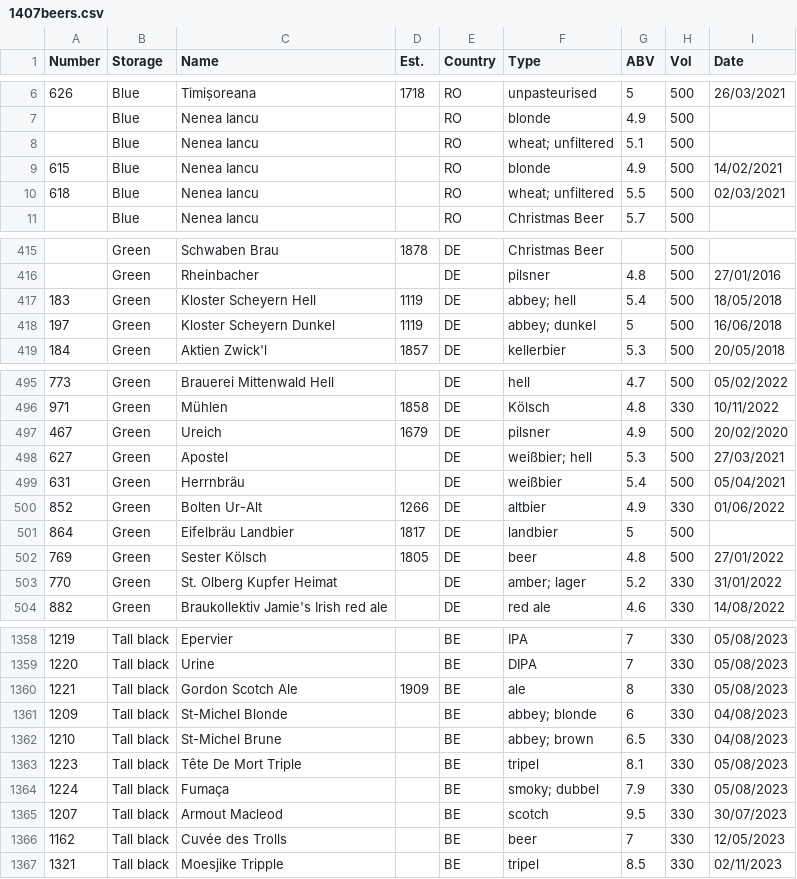
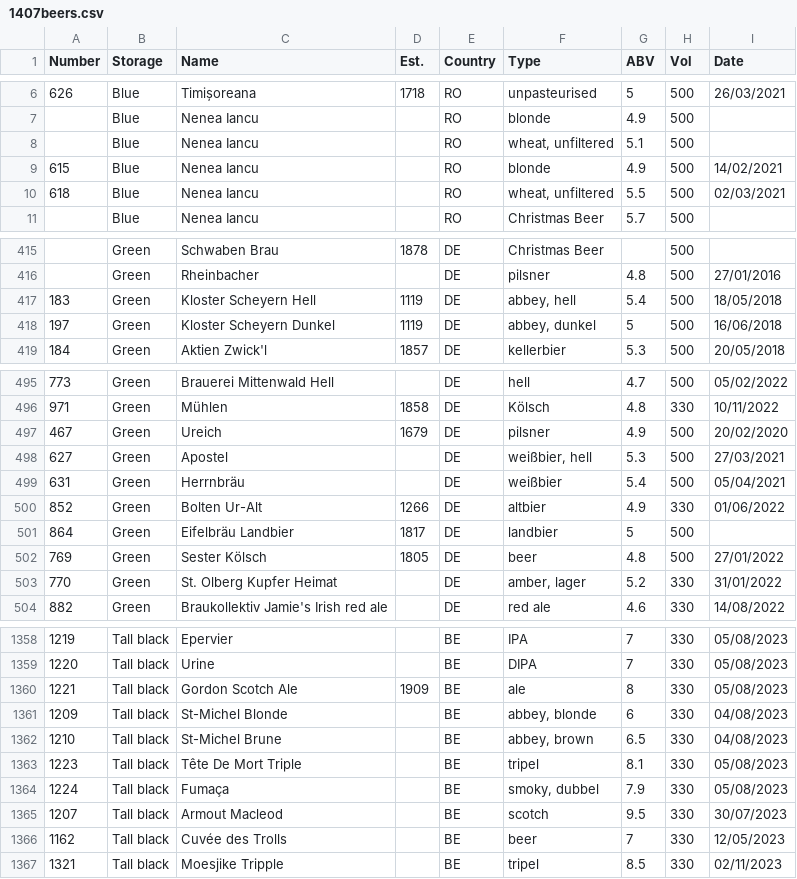
Before and after one commit to RDMoise/many-beers, a CSV file: 1407beers.csv, drawn as a sheet; only a part is shown, gaps mark what is left out; the diff covers the shown part only.

Commit message:
3D plot of ABVs by beer type

```diff
--- a/1407beers.csv
+++ b/1407beers.csv
@@ -7,5 +7,5 @@ Number;Storage;Name;Est.;Country;Type;ABV;Vol;Date
 ;Blue;Nenea Iancu;;RO;blonde;4.9;500;
-;Blue;Nenea Iancu;;RO;"wheat; unfiltered";5.1;500;
+;Blue;Nenea Iancu;;RO;wheat, unfiltered;5.1;500;
 615;Blue;Nenea Iancu;;RO;blonde;4.9;500;14/02/2021
-618;Blue;Nenea Iancu;;RO;"wheat; unfiltered";5.5;500;02/03/2021
+618;Blue;Nenea Iancu;;RO;wheat, unfiltered;5.5;500;02/03/2021
 ;Blue;Nenea Iancu;;RO;Christmas Beer;5.7;500;
@@ -416,4 +416,4 @@ Number;Storage;Name;Est.;Country;Type;ABV;Vol;Date
 ;Green;Rheinbacher;;DE;pilsner;4.8;500;27/01/2016
-183;Green;Kloster Scheyern Hell;1119;DE;"abbey; hell";5.4;500;18/05/2018
-197;Green;Kloster Scheyern Dunkel;1119;DE;"abbey; dunkel";5;500;16/06/2018
+183;Green;Kloster Scheyern Hell;1119;DE;abbey, hell;5.4;500;18/05/2018
+197;Green;Kloster Scheyern Dunkel;1119;DE;abbey, dunkel;5;500;16/06/2018
 184;Green;Aktien Zwick'l;1857;DE;kellerbier;5.3;500;20/05/2018
@@ -497,3 +497,3 @@ Number;Storage;Name;Est.;Country;Type;ABV;Vol;Date
 467;Green;Ureich;1679;DE;pilsner;4.9;500;20/02/2020
-627;Green;Apostel;;DE;"weißbier; hell";5.3;500;27/03/2021
+627;Green;Apostel;;DE;weißbier, hell;5.3;500;27/03/2021
 631;Green;Herrnbräu;;DE;weißbier;5.4;500;05/04/2021
@@ -502,3 +502,3 @@ Number;Storage;Name;Est.;Country;Type;ABV;Vol;Date
 769;Green;Sester Kölsch;1805;DE;beer;4.8;500;27/01/2022
-770;Green;St. Olberg Kupfer Heimat;;DE;"amber; lager";5.2;330;31/01/2022
+770;Green;St. Olberg Kupfer Heimat;;DE;amber, lager;5.2;330;31/01/2022
 882;Green;Braukollektiv Jamie's Irish red ale;;DE;red ale;4.6;330;14/08/2022
@@ -1360,6 +1360,6 @@ Number;Storage;Name;Est.;Country;Type;ABV;Vol;Date
 1221;Tall black;Gordon Scotch Ale;1909;BE;ale;8;330;05/08/2023
-1209;Tall black;St-Michel Blonde;;BE;"abbey; blonde";6;330;04/08/2023
-1210;Tall black;St-Michel Brune;;BE;"abbey; brown";6.5;330;04/08/2023
+1209;Tall black;St-Michel Blonde;;BE;abbey, blonde;6;330;04/08/2023
+1210;Tall black;St-Michel Brune;;BE;abbey, brown;6.5;330;04/08/2023
 1223;Tall black;Tête De Mort Triple;;BE;tripel;8.1;330;05/08/2023
-1224;Tall black;Fumaça;;BE;"smoky; dubbel";7.9;330;05/08/2023
+1224;Tall black;Fumaça;;BE;smoky, dubbel;7.9;330;05/08/2023
 1207;Tall black;Armout Macleod;;BE;scotch;9.5;330;30/07/2023
```
Also changed, not shown: 48 edited cells elsewhere in this file, 19 other files.
